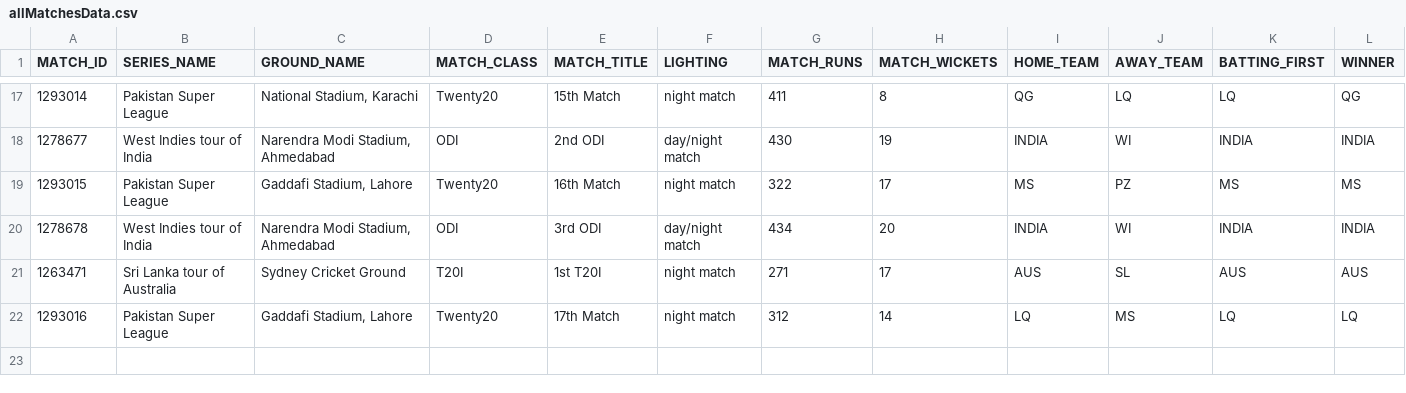
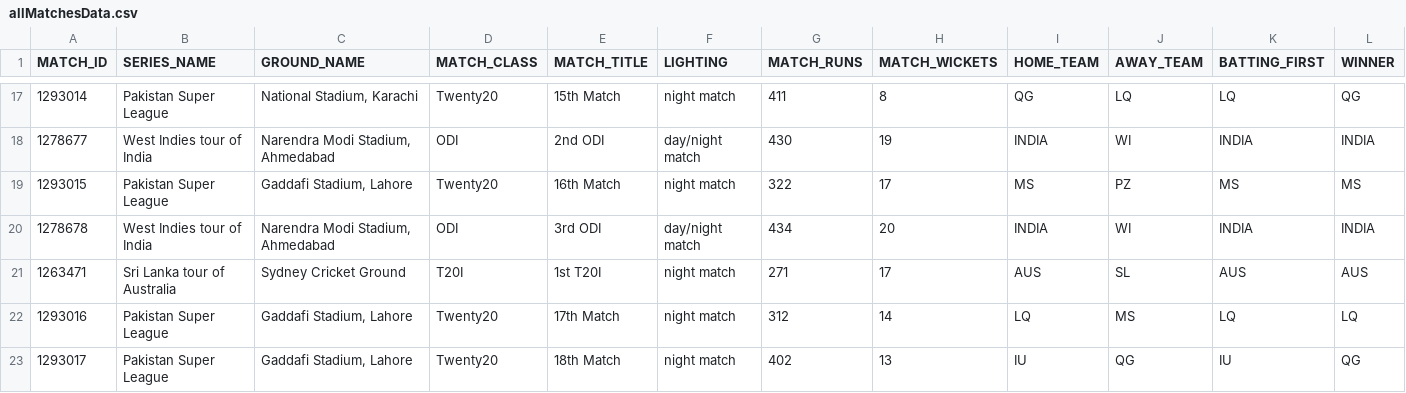
Before and after one commit to Vedvund/Cricket-Predections, a CSV file: reports/allMatchesData.csv, drawn as a sheet; only a part is shown, gaps mark what is left out; rows hold the shown columns only; the diff names each change by its address in the sheet, - before the commit and + after, or states it on an @@ line.

Commit message:
new match data added

```diff
--- a/reports/allMatchesData.csv
+++ b/reports/allMatchesData.csv
+row 23: 1293017 | Pakistan Super League | Gaddafi Stadium, Lahore | Twenty20 | 18th Match | night match | 402 | 13 | IU | QG | IU | QG
```
Also changed, not shown: 1 other file.
